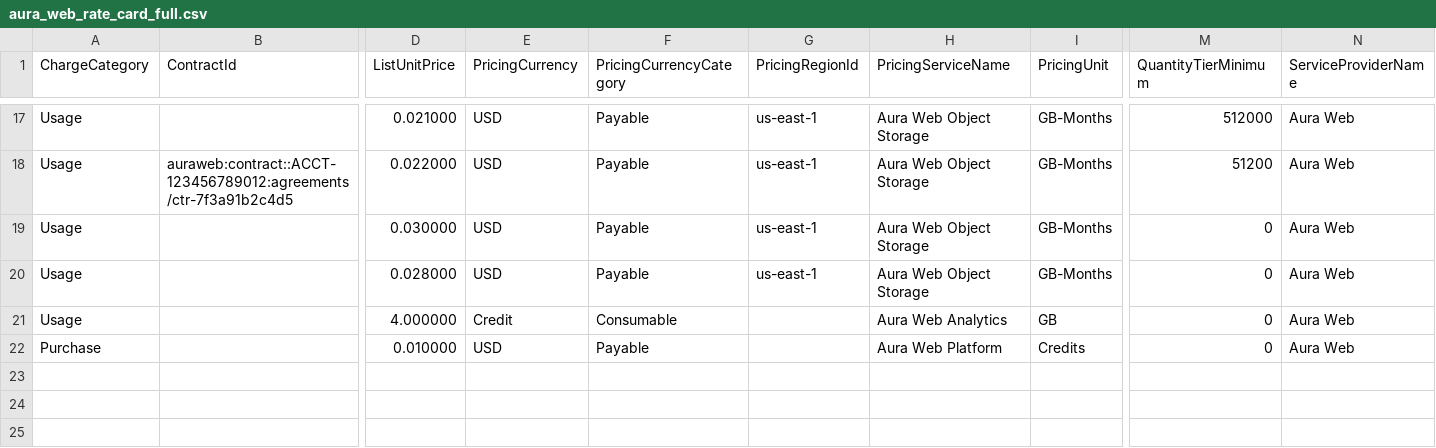
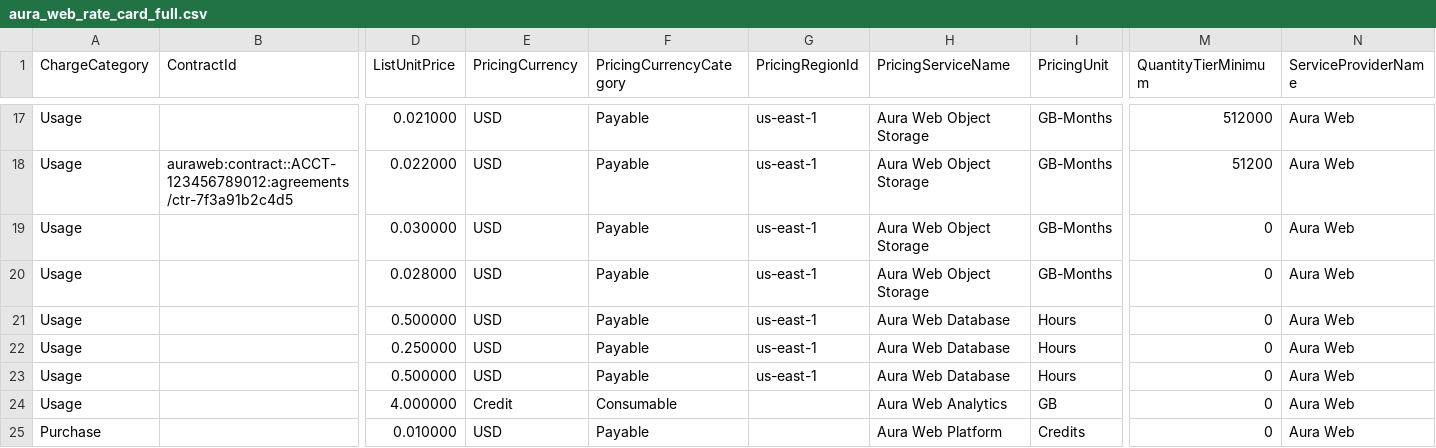
Before and after one commit to FinOps-Open-Cost-and-Usage-Spec/FOCUS_Spec, a CSV file: specification/data/sku_price_examples/aura_web_rate_card_full.csv, drawn as a sheet; only a part is shown, gaps mark what is left out; rows hold the shown columns only; the diff names each change by its address in the sheet, - before the commit and + after, or states it on an @@ line.

```diff
--- a/specification/data/sku_price_examples/aura_web_rate_card_full.csv
+++ b/specification/data/sku_price_examples/aura_web_rate_card_full.csv
+row 21: Usage |  | 0.500000 | USD | Payable | us-east-1 | Aura Web Database | Hours | 0 | Aura Web
+row 22: Usage |  | 0.250000 | USD | Payable | us-east-1 | Aura Web Database | Hours | 0 | Aura Web
+row 23: Usage |  | 0.500000 | USD | Payable | us-east-1 | Aura Web Database | Hours | 0 | Aura Web
```
Also changed, not shown: specification/data/sku_price_examples/sku_price_boundaries.csv, 3 other files.
